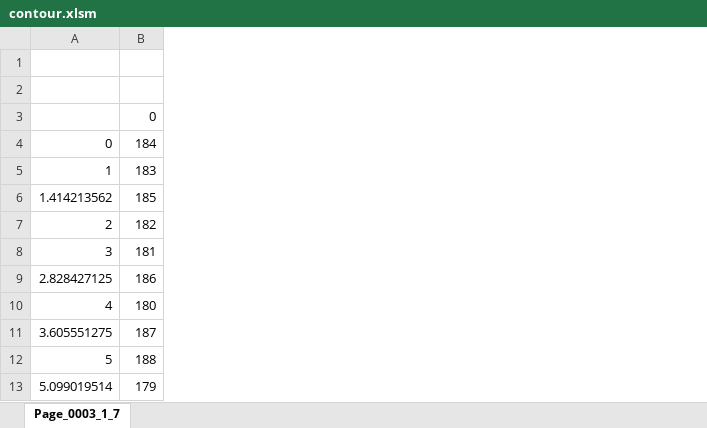
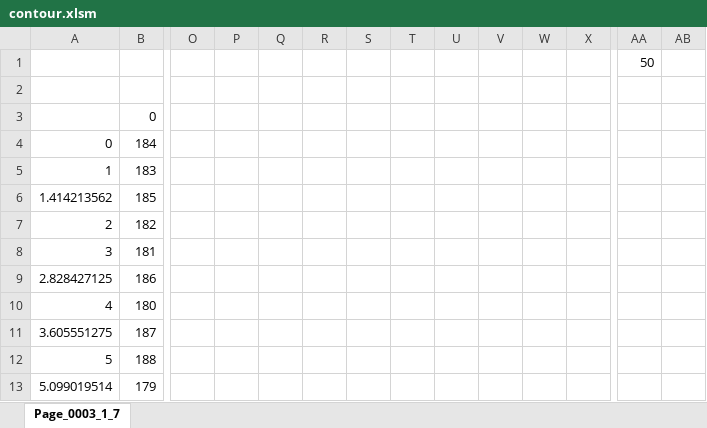
Before and after one commit to ehsanamid/jigsaw-puzzle, an Excel workbook: contour.xlsm, sheet Page_0003_1_7, drawn as a sheet; only a part is shown, gaps mark what is left out; values as stored, in another font and other column widths than the file's, no borders; charts and pictures not drawn; the diff covers the shown part only; the diff names each change by its address in the sheet, - before the commit and + after, or states it on an @@ line.

```diff
--- a/contour.xlsm (sheet Page_0003_1_7)
+++ b/contour.xlsm (sheet Page_0003_1_7)
+column O, empty
+column P, empty
+column Q, empty
+column R, empty
+column S, empty
+column T, empty
+column U, empty
+column V, empty
+column W, empty
+column X, empty
+column AA, row 1: 50
+column AB, empty
```
Also changed, not shown: 2 added columns elsewhere in this sheet, charts or pictures, 1 other file.
